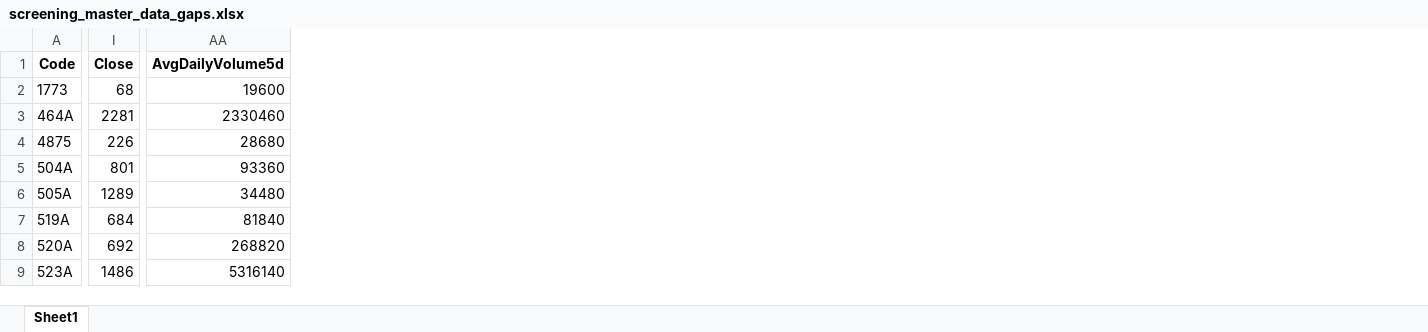
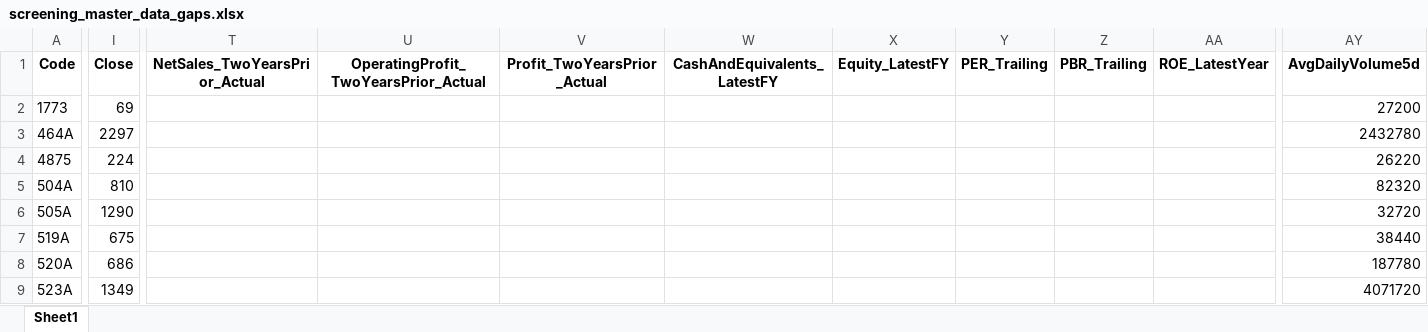
Before and after one commit to mzinvestment1105/mizuki-fund, an Excel workbook: bi/outputs/screening_master_data_gaps.xlsx, sheet Sheet1, drawn as a sheet; only a part is shown, gaps mark what is left out; values as stored, in another font and other column widths than the file's, no borders; addresses are those after the commit; the diff covers the shown part only; the diff names each change by its address in the sheet, - before the commit and + after, or states it on an @@ line.

```diff
--- a/bi/outputs/screening_master_data_gaps.xlsx (sheet Sheet1)
+++ b/bi/outputs/screening_master_data_gaps.xlsx (sheet Sheet1)
+column T (NetSales_TwoYearsPrior_Actual), empty
+column U, row 1: OperatingProfit_TwoYearsPrior_Actual
+column V (Profit_TwoYearsPrior_Actual), empty
+column W (CashAndEquivalents_LatestFY), empty
+column X (Equity_LatestFY), empty
+column Y (PER_Trailing), empty
+column Z (PBR_Trailing), empty
+column AA (ROE_LatestYear), empty
-I2 (Close): 68
+I2 (Close): 69
-AY2 (AvgDailyVolume5d): 19600
+AY2 (AvgDailyVolume5d): 27200
-I3 (Close): 2281
+I3 (Close): 2297
-AY3 (AvgDailyVolume5d): 2330460
+AY3 (AvgDailyVolume5d): 2432780
-I4 (Close): 226
+I4 (Close): 224
-AY4 (AvgDailyVolume5d): 28680
+AY4 (AvgDailyVolume5d): 26220
-I5 (Close): 801
+I5 (Close): 810
-AY5 (AvgDailyVolume5d): 93360
+AY5 (AvgDailyVolume5d): 82320
-I6 (Close): 1289
+I6 (Close): 1290
-AY6 (AvgDailyVolume5d): 34480
+AY6 (AvgDailyVolume5d): 32720
-I7 (Close): 684
+I7 (Close): 675
-AY7 (AvgDailyVolume5d): 81840
+AY7 (AvgDailyVolume5d): 38440
-I8 (Close): 692
+I8 (Close): 686
-AY8 (AvgDailyVolume5d): 268820
+AY8 (AvgDailyVolume5d): 187780
-I9 (Close): 1486
+I9 (Close): 1349
-AY9 (AvgDailyVolume5d): 5316140
+AY9 (AvgDailyVolume5d): 4071720
```
Also changed, not shown: 1 added row, 36 added columns and 20 edited cells elsewhere in this sheet, bi/outputs/yfinance_audit.xlsx, 4 other files.
